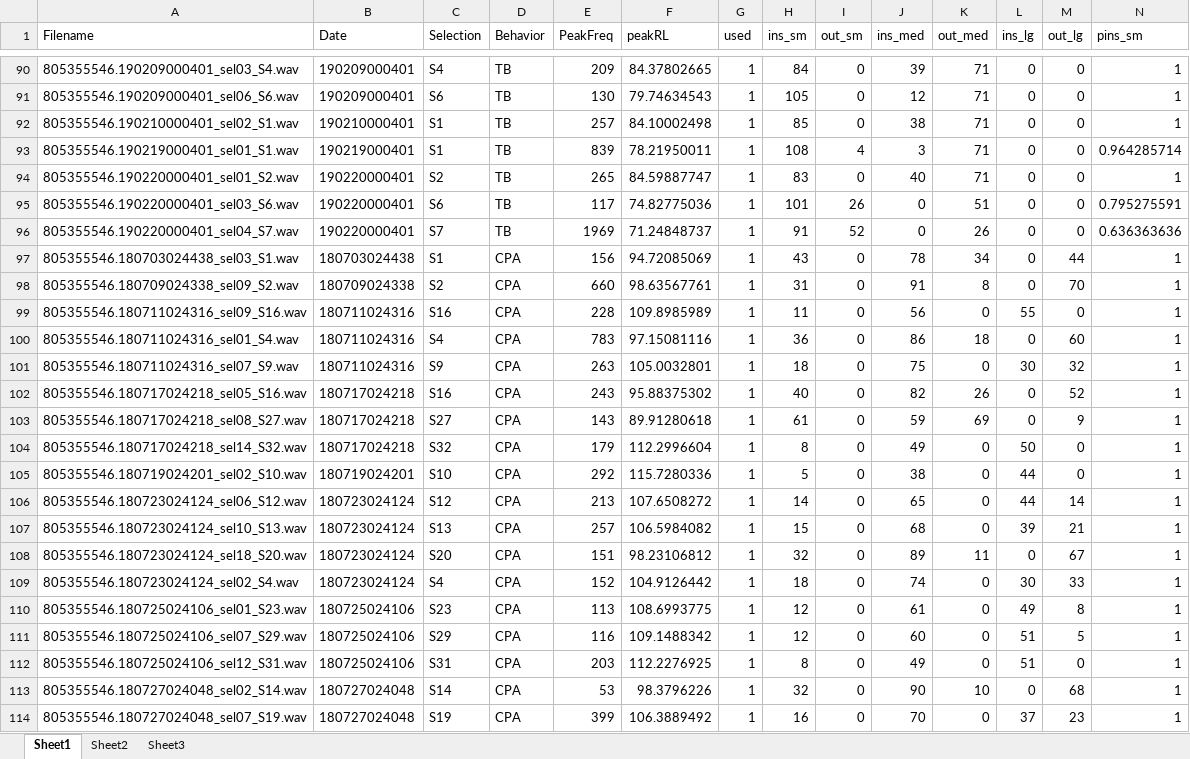
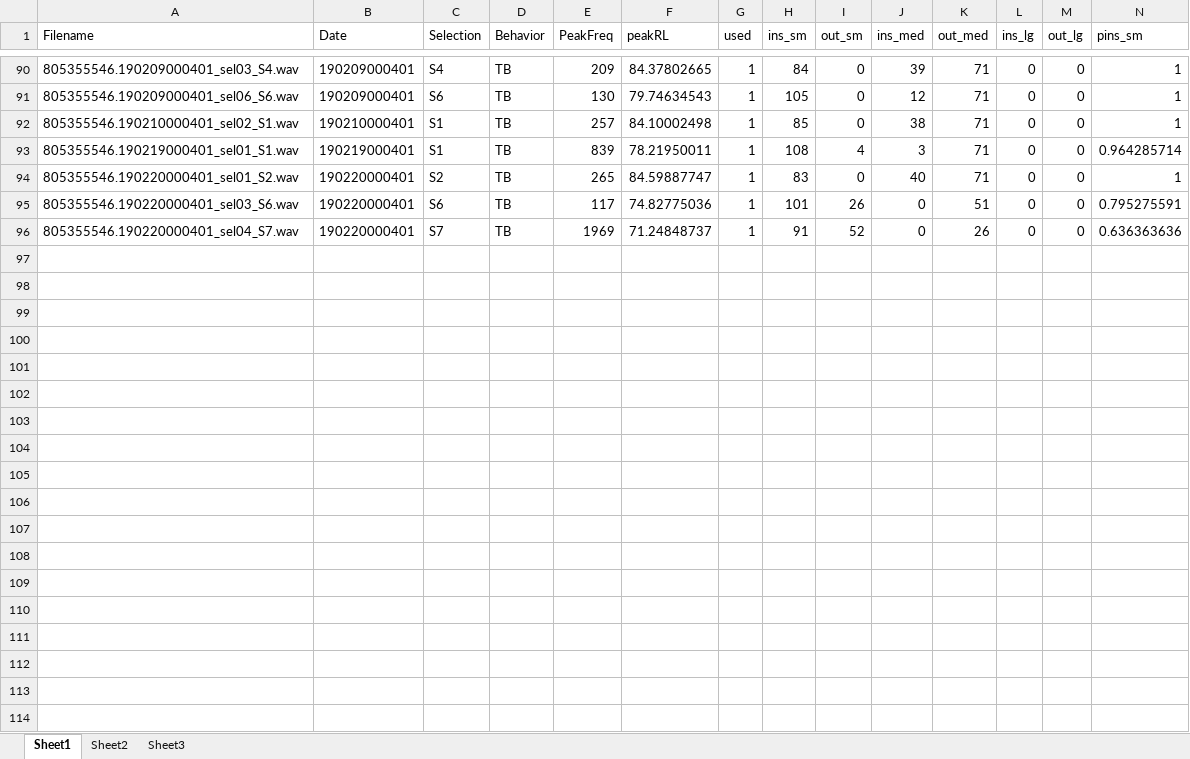
Before and after one commit to RGordon13/AMP_ves_summary, an Excel workbook: data_inputs/Inside_Park_Tables/CGMP_201812_CG_inside-outside_park.xlsx, sheet Sheet1, drawn as a sheet; only a part is shown, gaps mark what is left out; values as stored, in another font and other column widths than the file's, no borders; rows hold the shown columns only; the diff covers the shown part only; the diff names each change by its address in the sheet, - before the commit and + after, or states it on an @@ line.

Commit message:
Fixing errors in old tables
Deleted mis-coded vessel selection in EP201906 and updated compiled selections and HP sheet to reflect
Also got rid of "OLD" folder and "HighProb_Inside" folder in project directory since I'm using the reformatted I-O tables instead

```diff
--- a/data_inputs/Inside_Park_Tables/CGMP_201812_CG_inside-outside_park.xlsx (sheet Sheet1)
+++ b/data_inputs/Inside_Park_Tables/CGMP_201812_CG_inside-outside_park.xlsx (sheet Sheet1)
-row 97: 805355546.180703024438_sel03_S1.wav | 180703024438 | S1 | CPA | 156 | 94.72085069 | 1 | 43 | 0 | 78 | 34 | 0 | 44 | 1
-row 98: 805355546.180709024338_sel09_S2.wav | 180709024338 | S2 | CPA | 660 | 98.63567761 | 1 | 31 | 0 | 91 | 8 | 0 | 70 | 1
-row 99: 805355546.180711024316_sel09_S16.wav | 180711024316 | S16 | CPA | 228 | 109.8985989 | 1 | 11 | 0 | 56 | 0 | 55 | 0 | 1
-row 100: 805355546.180711024316_sel01_S4.wav | 180711024316 | S4 | CPA | 783 | 97.15081116 | 1 | 36 | 0 | 86 | 18 | 0 | 60 | 1
-row 101: 805355546.180711024316_sel07_S9.wav | 180711024316 | S9 | CPA | 263 | 105.0032801 | 1 | 18 | 0 | 75 | 0 | 30 | 32 | 1
-row 102: 805355546.180717024218_sel05_S16.wav | 180717024218 | S16 | CPA | 243 | 95.88375302 | 1 | 40 | 0 | 82 | 26 | 0 | 52 | 1
-row 103: 805355546.180717024218_sel08_S27.wav | 180717024218 | S27 | CPA | 143 | 89.91280618 | 1 | 61 | 0 | 59 | 69 | 0 | 9 | 1
-row 104: 805355546.180717024218_sel14_S32.wav | 180717024218 | S32 | CPA | 179 | 112.2996604 | 1 | 8 | 0 | 49 | 0 | 50 | 0 | 1
-row 105: 805355546.180719024201_sel02_S10.wav | 180719024201 | S10 | CPA | 292 | 115.7280336 | 1 | 5 | 0 | 38 | 0 | 44 | 0 | 1
-row 106: 805355546.180723024124_sel06_S12.wav | 180723024124 | S12 | CPA | 213 | 107.6508272 | 1 | 14 | 0 | 65 | 0 | 44 | 14 | 1
-row 107: 805355546.180723024124_sel10_S13.wav | 180723024124 | S13 | CPA | 257 | 106.5984082 | 1 | 15 | 0 | 68 | 0 | 39 | 21 | 1
-row 108: 805355546.180723024124_sel18_S20.wav | 180723024124 | S20 | CPA | 151 | 98.23106812 | 1 | 32 | 0 | 89 | 11 | 0 | 67 | 1
-row 109: 805355546.180723024124_sel02_S4.wav | 180723024124 | S4 | CPA | 152 | 104.9126442 | 1 | 18 | 0 | 74 | 0 | 30 | 33 | 1
-row 110: 805355546.180725024106_sel01_S23.wav | 180725024106 | S23 | CPA | 113 | 108.6993775 | 1 | 12 | 0 | 61 | 0 | 49 | 8 | 1
-row 111: 805355546.180725024106_sel07_S29.wav | 180725024106 | S29 | CPA | 116 | 109.1488342 | 1 | 12 | 0 | 60 | 0 | 51 | 5 | 1
-row 112: 805355546.180725024106_sel12_S31.wav | 180725024106 | S31 | CPA | 203 | 112.2276925 | 1 | 8 | 0 | 49 | 0 | 51 | 0 | 1
-row 113: 805355546.180727024048_sel02_S14.wav | 180727024048 | S14 | CPA | 53 | 98.3796226 | 1 | 32 | 0 | 90 | 10 | 0 | 68 | 1
-row 114: 805355546.180727024048_sel07_S19.wav | 180727024048 | S19 | CPA | 399 | 106.3889492 | 1 | 16 | 0 | 70 | 0 | 37 | 23 | 1
```
Also changed, not shown: 93 removed rows elsewhere in this sheet, data_inputs/Inside_Park_Tables/SIMP_201906_EP_inside-outside_park.xlsx, 44 other files.
